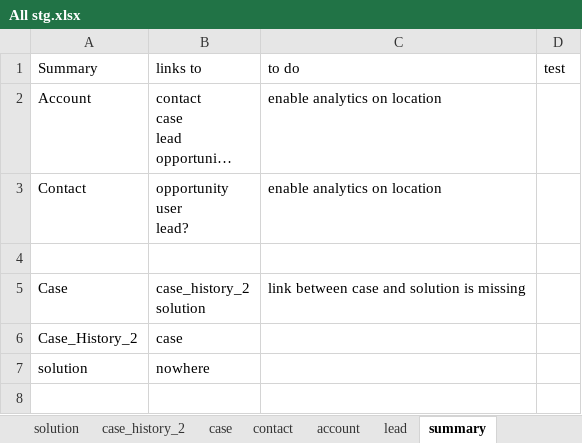
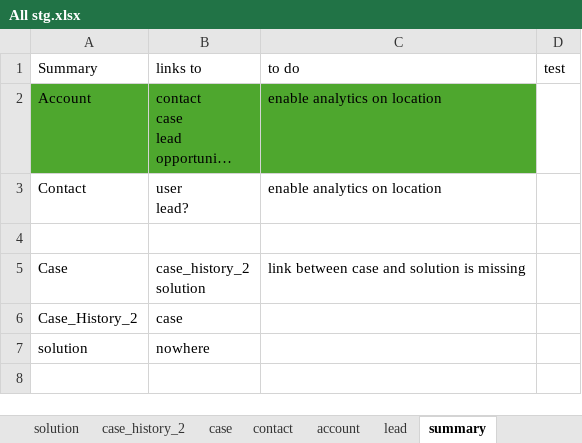
Before and after one commit to njcoudret/newwork_case, an Excel workbook: working documents/All stg.xlsx, sheet summary, drawn as a sheet; only a part is shown; long unchanged cells end in …; values as stored, in another font and other column widths than the file's, no borders; ↵ is a line break in a cell; the diff names each change by its address in the sheet, - before the commit and + after, or states it on an @@ line.

```diff
--- a/working documents/All stg.xlsx (sheet summary)
+++ b/working documents/All stg.xlsx (sheet summary)
-A2:C2 fill: none
+A2:C2 fill: #4EA72E
-B3 (links to): opportunity ↵ user ↵ lead?
+B3 (links to): user ↵ lead?
```
Also changed, not shown: sheet opportunity, sheet contact, 28 other files.
